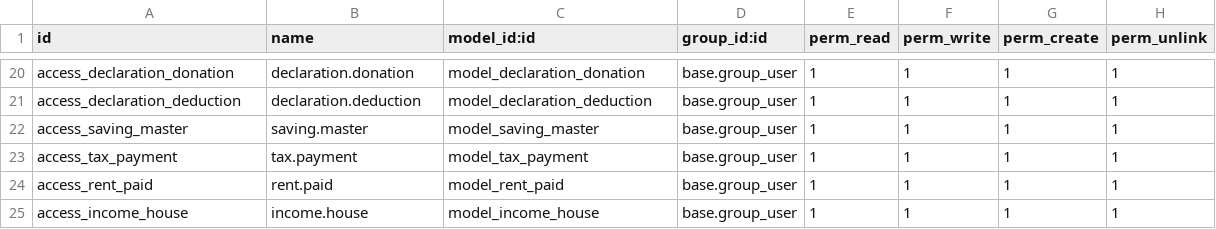
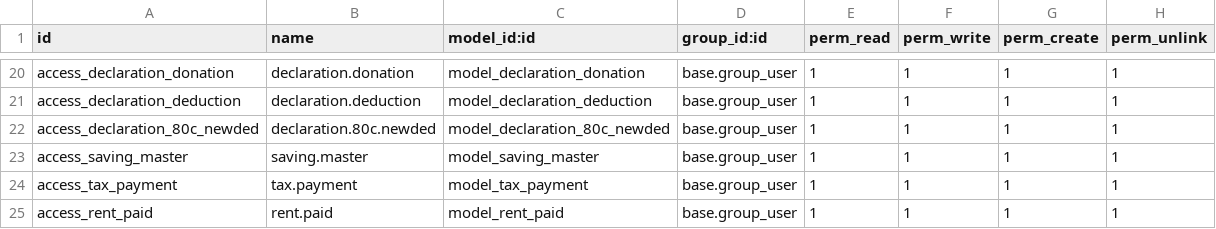
Before and after one commit to gotorishab/stpi, a CSV file: tds/security/ir.model.access.csv, drawn as a sheet; only a part is shown, gaps mark what is left out; the shorter side is filled out with more unchanged rows.

```diff
--- a/tds/security/ir.model.access.csv
+++ b/tds/security/ir.model.access.csv
@@ -21,2 +21,3 @@ access_declaration_donation,declaration.donation,model_declaration_donation,base
 access_declaration_deduction,declaration.deduction,model_declaration_deduction,base.group_user,1,1,1,1
+access_declaration_80c_newded,declaration.80c.newded,model_declaration_80c_newded,base.group_user,1,1,1,1
 access_saving_master,saving.master,model_saving_master,base.group_user,1,1,1,1
```
Also changed, not shown: 3 other files.
